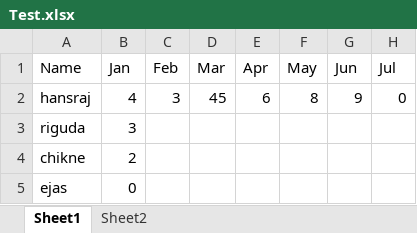
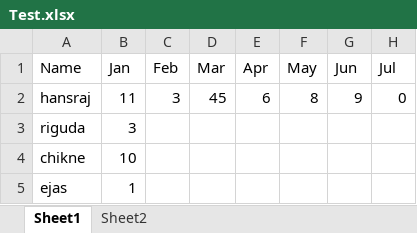
Before and after one commit to MechanicalNoob05/Attendance_log_Manager, an Excel workbook: Test.xlsx, sheet Sheet1, drawn as a sheet; values as stored, in another font and other column widths than the file's, no borders; the diff names each change by its address in the sheet, - before the commit and + after, or states it on an @@ line.

```diff
--- a/Test.xlsx (sheet Sheet1)
+++ b/Test.xlsx (sheet Sheet1)
-B2 (Jan): 4
+B2 (Jan): 11
-B4 (Jan): 2
+B4 (Jan): 10
-B5 (Jan): 0
+B5 (Jan): 1
```
Also changed, not shown: 1 other file.
